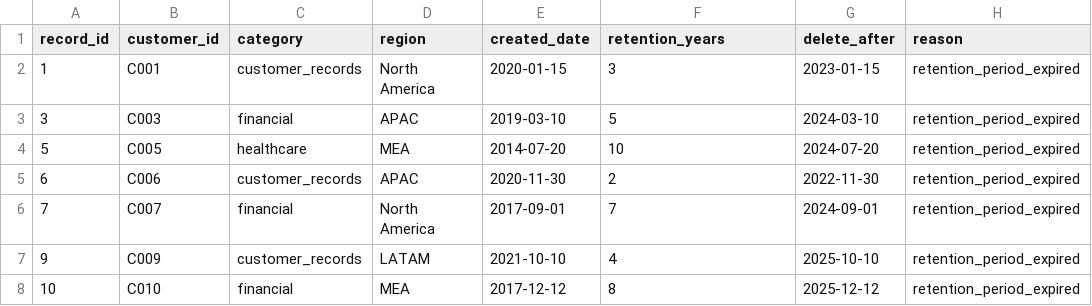
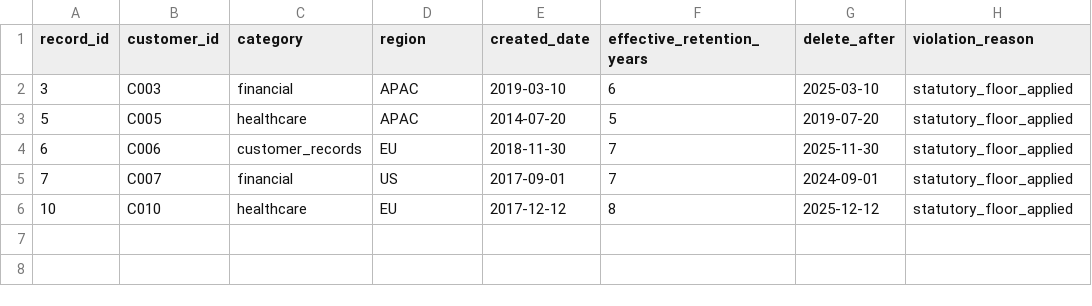
Before and after one commit to Anjanachowdary/dynamo-733b013-systems-infrastructure-and-operations, a CSV file: task/environment/output/violations.csv, drawn as a sheet.

Commit message:
Add compliance retention audit task

```diff
--- a/task/environment/output/violations.csv
+++ b/task/environment/output/violations.csv
@@ -1,8 +1,6 @@
-record_id,customer_id,category,region,created_date,retention_years,delete_after,reason
-1,C001,customer_records,North America,2020-01-15,3,2023-01-15,retention_period_expired
-3,C003,financial,APAC,2019-03-10,5,2024-03-10,retention_period_expired
-5,C005,healthcare,MEA,2014-07-20,10,2024-07-20,retention_period_expired
-6,C006,customer_records,APAC,2020-11-30,2,2022-11-30,retention_period_expired
-7,C007,financial,North America,2017-09-01,7,2024-09-01,retention_period_expired
-9,C009,customer_records,LATAM,2021-10-10,4,2025-10-10,retention_period_expired
-10,C010,financial,MEA,2017-12-12,8,2025-12-12,retention_period_expired
+record_id,customer_id,category,region,created_date,effective_retention_years,delete_after,violation_reason
+3,C003,financial,APAC,2019-03-10,6,2025-03-10,statutory_floor_applied
+5,C005,healthcare,APAC,2014-07-20,5,2019-07-20,statutory_floor_applied
+6,C006,customer_records,EU,2018-11-30,7,2025-11-30,statutory_floor_applied
+7,C007,financial,US,2017-09-01,7,2024-09-01,statutory_floor_applied
+10,C010,healthcare,EU,2017-12-12,8,2025-12-12,statutory_floor_applied
```
Also changed, not shown: task/environment/data/records.csv, 10 other files.
